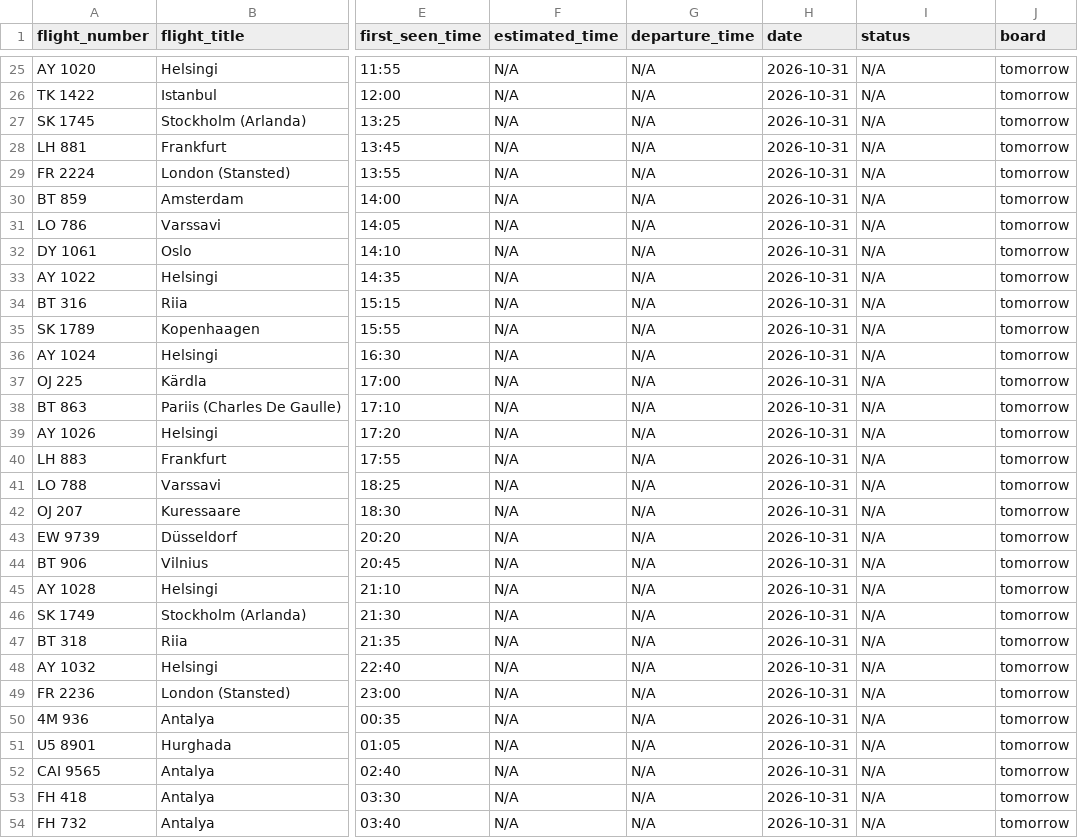
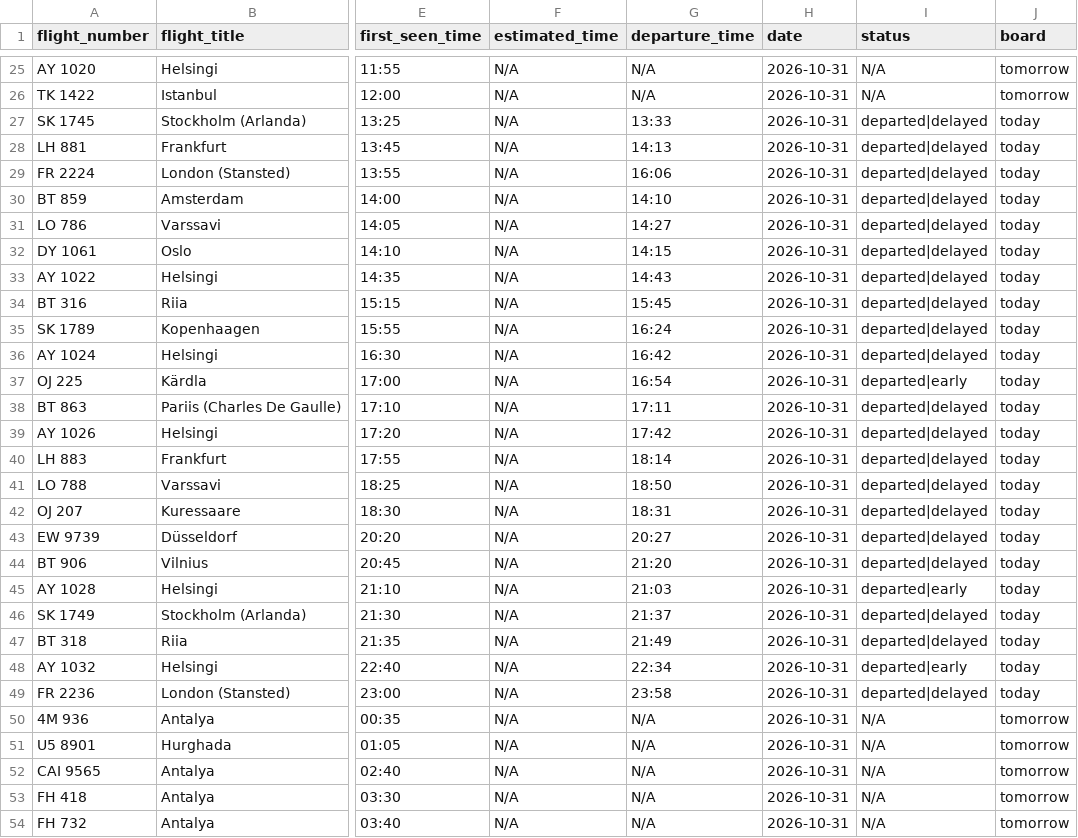
Before and after one commit to rainermesi/tll-airport-departures, a CSV file: data/logs/departures_log_2026-10-31.csv, drawn as a sheet; only a part is shown, gaps mark what is left out; the diff covers the shown part only; the diff names each change by its address in the sheet, - before the commit and + after, or states it on an @@ line.

```diff
--- a/data/logs/departures_log_2026-10-31.csv
+++ b/data/logs/departures_log_2026-10-31.csv
-G27 (departure_time): N/A
+G27 (departure_time): 13:33
-I27:I36 (status): N/A
+I27:I36 (status): departed|delayed
-J27:J49 (board): tomorrow
+J27:J49 (board): today
-G28 (departure_time): N/A
+G28 (departure_time): 14:13
-G29 (departure_time): N/A
+G29 (departure_time): 16:06
-G30 (departure_time): N/A
+G30 (departure_time): 14:10
-G31 (departure_time): N/A
+G31 (departure_time): 14:27
-G32 (departure_time): N/A
+G32 (departure_time): 14:15
-G33 (departure_time): N/A
+G33 (departure_time): 14:43
-G34 (departure_time): N/A
+G34 (departure_time): 15:45
-G35 (departure_time): N/A
+G35 (departure_time): 16:24
-G36 (departure_time): N/A
+G36 (departure_time): 16:42
-G37 (departure_time): N/A
+G37 (departure_time): 16:54
-I37 (status): N/A
+I37 (status): departed|early
-G38 (departure_time): N/A
+G38 (departure_time): 17:11
-I38:I44 (status): N/A
+I38:I44 (status): departed|delayed
-G39 (departure_time): N/A
+G39 (departure_time): 17:42
-G40 (departure_time): N/A
+G40 (departure_time): 18:14
-G41 (departure_time): N/A
+G41 (departure_time): 18:50
-G42 (departure_time): N/A
+G42 (departure_time): 18:31
-G43 (departure_time): N/A
+G43 (departure_time): 20:27
-G44 (departure_time): N/A
+G44 (departure_time): 21:20
-G45 (departure_time): N/A
+G45 (departure_time): 21:03
-I45 (status): N/A
+I45 (status): departed|early
-G46 (departure_time): N/A
+G46 (departure_time): 21:37
-I46:I47 (status): N/A
+I46:I47 (status): departed|delayed
-G47 (departure_time): N/A
+G47 (departure_time): 21:49
-G48 (departure_time): N/A
+G48 (departure_time): 22:34
-I48 (status): N/A
+I48 (status): departed|early
-G49 (departure_time): N/A
+G49 (departure_time): 23:58
-I49 (status): N/A
+I49 (status): departed|delayed
```
Also changed, not shown: 6 edited cells elsewhere in this file, 3 other files.
